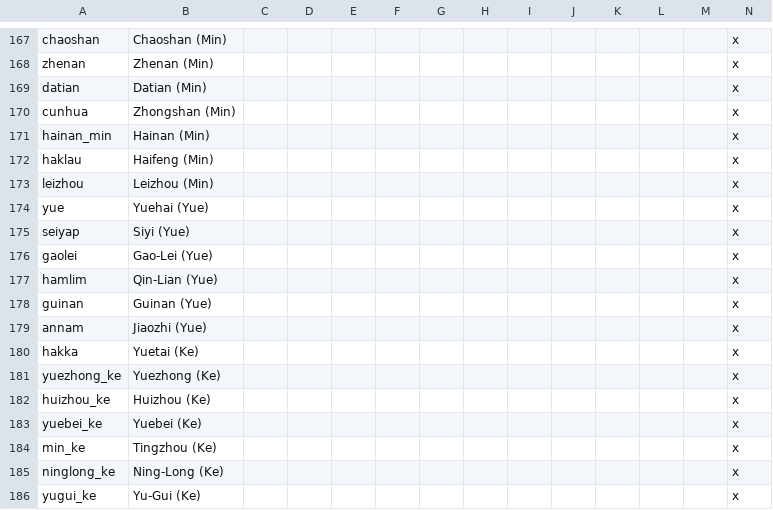
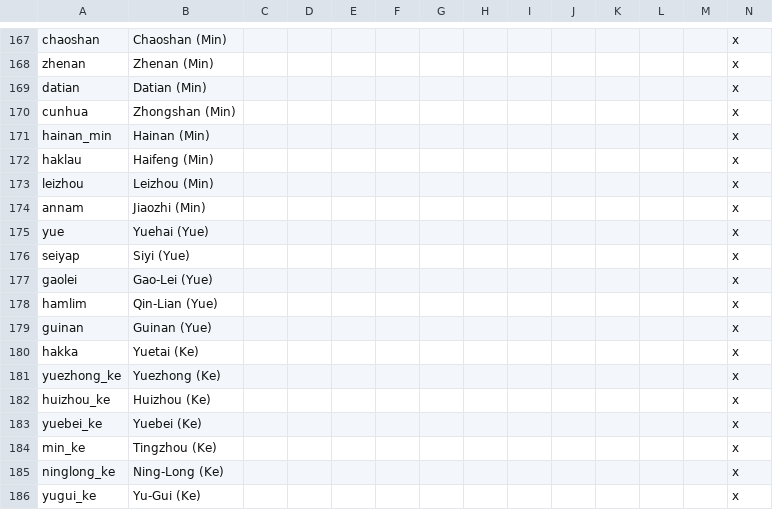
Before and after one commit to FeelsAtlasMan/Harald-s-Triumph, a CSV file: HT Alpha/localisation/0000_HT_Cultures.csv, drawn as a sheet; only a part is shown, gaps mark what is left out; removed rows and columns are numbered as before the commit, all else as after; rows hold the shown columns only; the diff names each change by its address in the sheet, - before the commit and + after, or states it on an @@ line.

```diff
--- a/HT Alpha/localisation/0000_HT_Cultures.csv
+++ b/HT Alpha/localisation/0000_HT_Cultures.csv
+row 174: annam | Jiaozhi (Min) |  |  |  |  |  |  |  |  |  |  |  | x
-row 179: annam | Jiaozhi (Yue) |  |  |  |  |  |  |  |  |  |  |  | x
```
Also changed, not shown: HT Alpha/localisation/0000_HT_Nations.csv, 20 other files.
